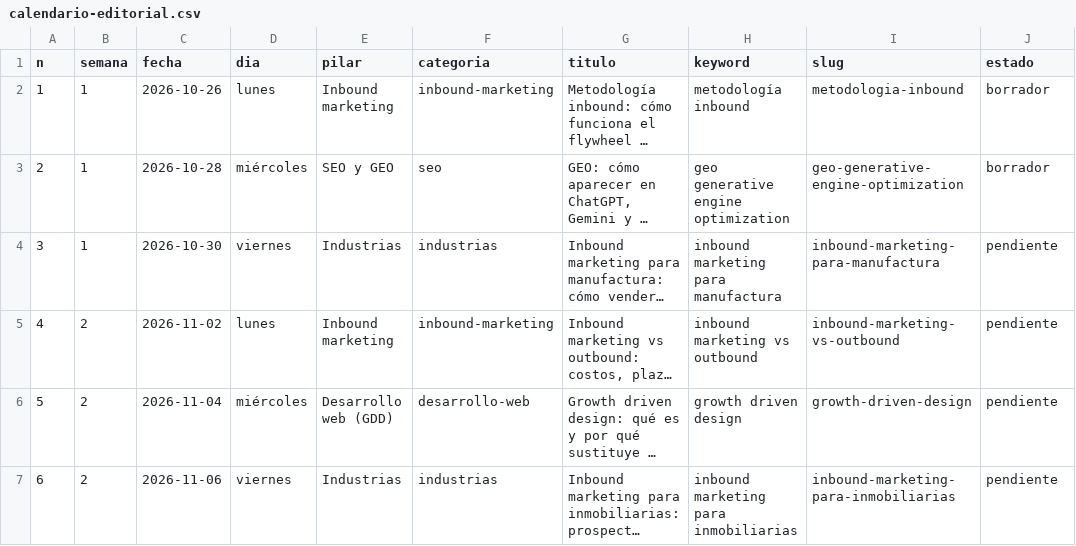
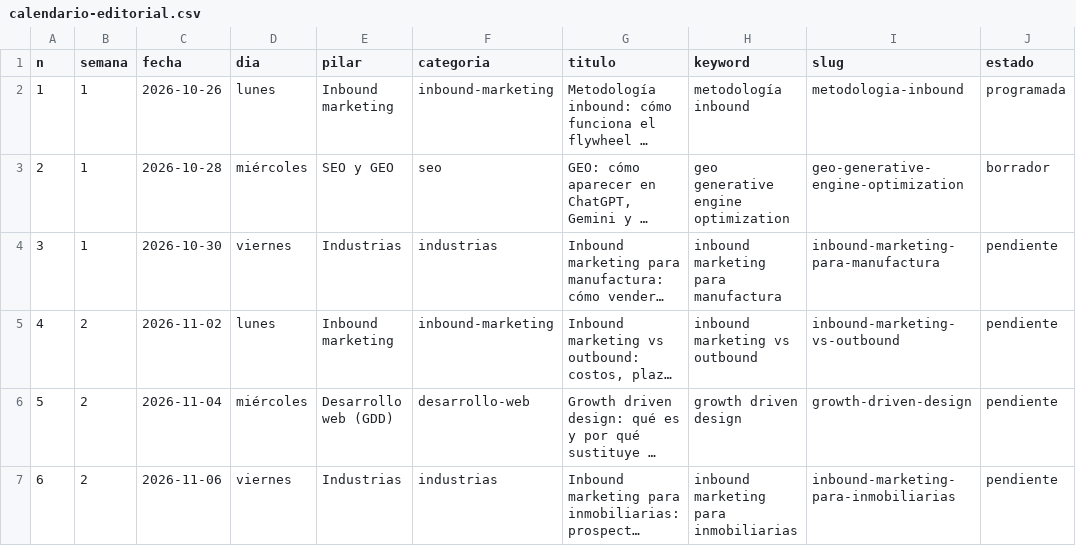
Before and after one commit to fernandomtzamx/inbound-contenido, a CSV file: docs/calendario-editorial.csv, drawn as a sheet; only a part is shown; long unchanged cells end in …; the diff names each change by its address in the sheet, - before the commit and + after, or states it on an @@ line.

```diff
--- a/docs/calendario-editorial.csv
+++ b/docs/calendario-editorial.csv
-J2 (estado): borrador
+J2 (estado): programada
```
Also changed, not shown: 2 other files.
